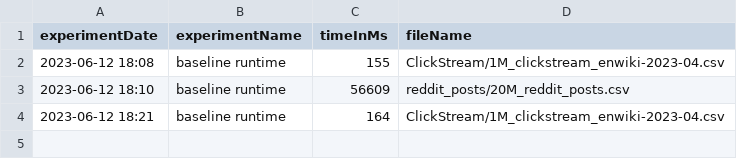
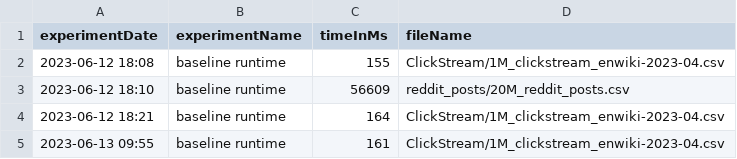
Before and after one commit to tong-woo/StreamDQ-Experiment, a CSV file: experimentresult/runtimeBaseline.csv, drawn as a sheet.

```diff
--- a/experimentresult/runtimeBaseline.csv
+++ b/experimentresult/runtimeBaseline.csv
@@ -4 +4,2 @@ experimentDate,experimentName,timeInMs,fileName
 "2023-06-12 18:21","baseline runtime",164,"ClickStream/1M_clickstream_enwiki-2023-04.csv"
+"2023-06-13 09:55","baseline runtime",161,"ClickStream/1M_clickstream_enwiki-2023-04.csv"
```
Also changed, not shown: experimentresult/latency.csv, experimentresult/runtime.csv, 4 other files.
